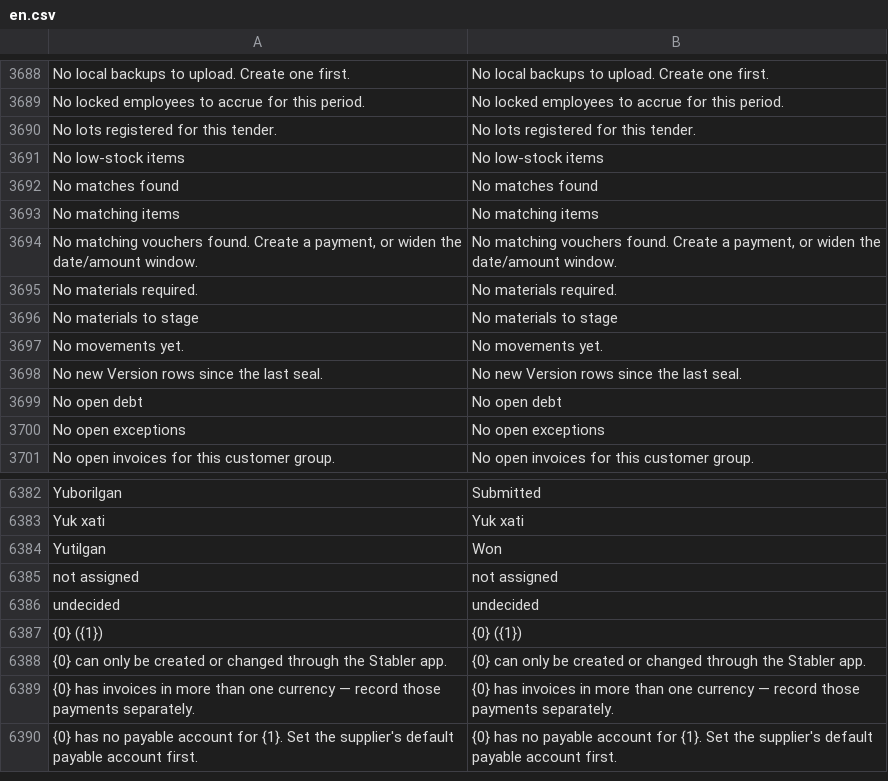
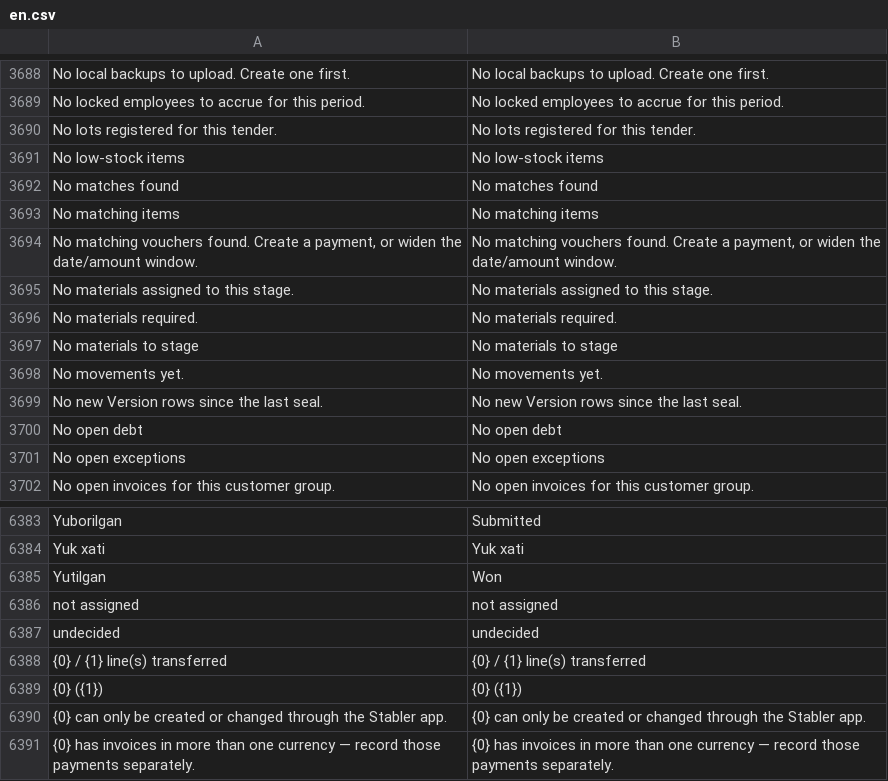
Before and after one commit to zvictory/stabler, a CSV file: stabler/translations/en.csv, drawn as a sheet; only a part is shown, gaps mark what is left out; the shorter side is filled out with more unchanged rows; the diff names each change by its address in the sheet, - before the commit and + after, or states it on an @@ line.

```diff
--- a/stabler/translations/en.csv
+++ b/stabler/translations/en.csv
+row 3695: No materials assigned to this stage. | No materials assigned to this stage.
+row 6388: {0} / {1} line(s) transferred | {0} / {1} line(s) transferred
```
Also changed, not shown: stabler/translations/ru.csv, stabler/translations/tr.csv, 11 other files.
